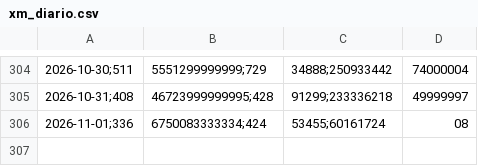
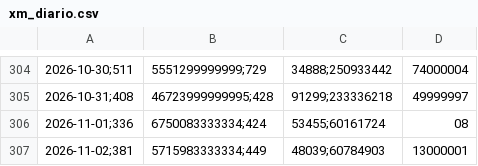
Before and after one commit to danigarcia077/Enerpyme02, a CSV file: data/powerbi/xm_diario.csv, drawn as a sheet; only a part is shown, gaps mark what is left out.

```diff
--- a/data/powerbi/xm_diario.csv
+++ b/data/powerbi/xm_diario.csv
@@ -306 +306,2 @@
 2026-11-01;336,6750083333334;424,53455;60161724,08
+2026-11-02;381,5715983333334;449,48039;60784903,13000001
```
Also changed, not shown: data/clean/xm_diario.csv, data/clean/xm_mensual.csv, 3 other files.
